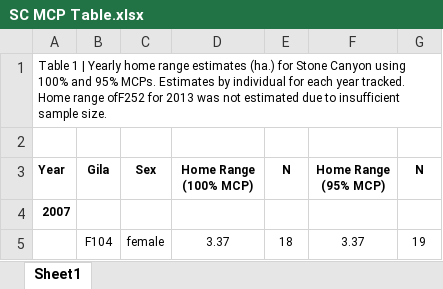
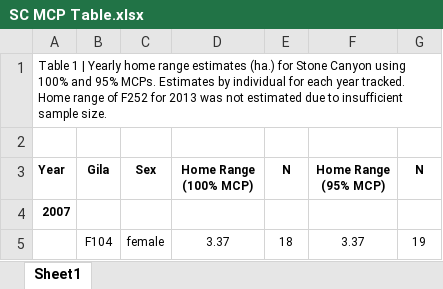
Before and after one commit to Drymarchon87/Heloderma-Spatial, an Excel workbook: tables/SC MCP Table.xlsx, sheet Sheet1, drawn as a sheet; only a part is shown; values as stored, in another font and other column widths than the file's, no borders; the diff names each change by its address in the sheet, - before the commit and + after, or states it on an @@ line.

```diff
--- a/tables/SC MCP Table.xlsx (sheet Sheet1)
+++ b/tables/SC MCP Table.xlsx (sheet Sheet1)
-A1 (Year): …Home range ofF252 for 2013…
+A1 (Year): …Home range of F252 for 2013…
```
Also changed, not shown: tables/PH Seasons Tables.xlsx, tables/RGM EnvSx.xlsx, 4 other files.
